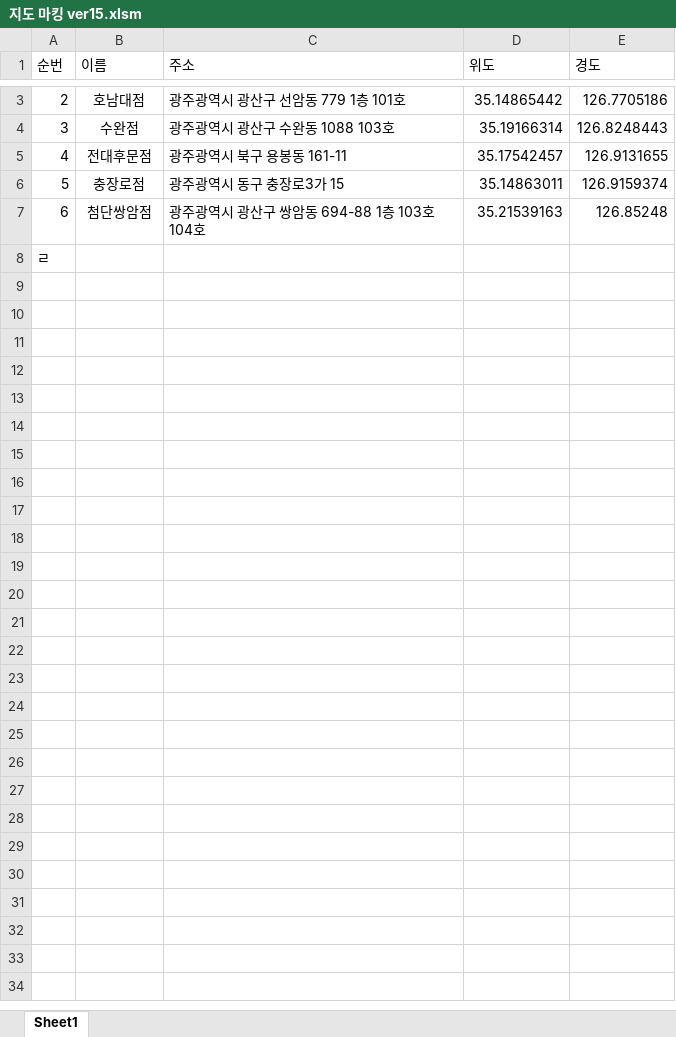
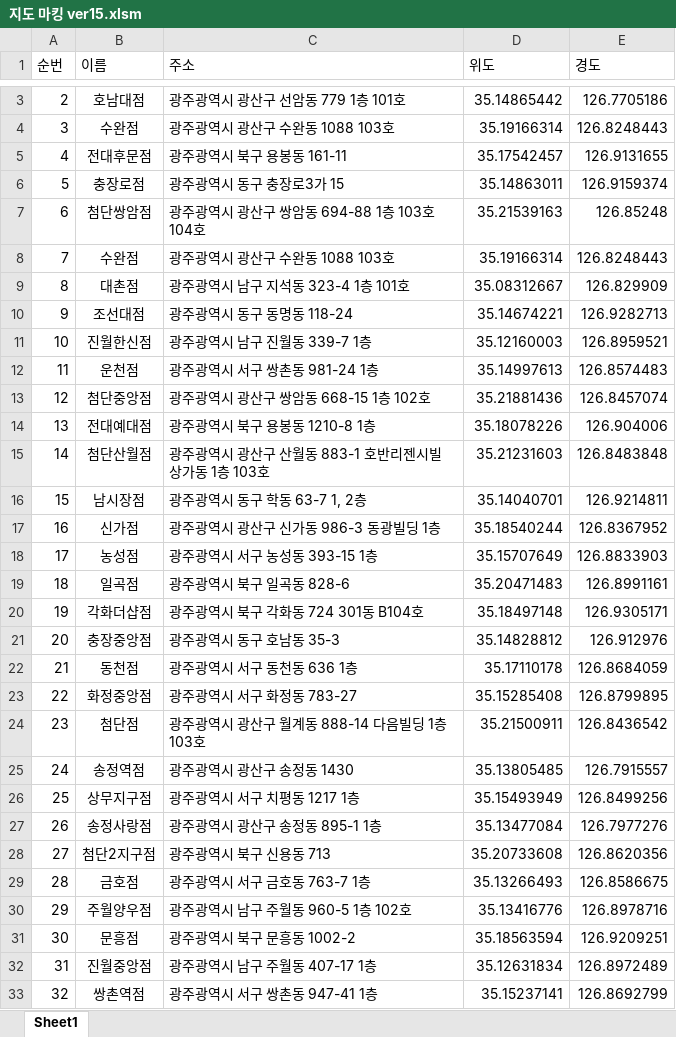
Before and after one commit to sharif9711/map, an Excel workbook: 지도 마킹 ver15.xlsm, sheet Sheet1, drawn as a sheet; only a part is shown, gaps mark what is left out; values as stored, in another font and other column widths than the file's, no borders; charts and pictures and conditional formats not drawn; the diff covers the shown part only; the diff names each change by its address in the sheet, - before the commit and + after, or states it on an @@ line.

```diff
--- a/지도 마킹 ver15.xlsm (sheet Sheet1)
+++ b/지도 마킹 ver15.xlsm (sheet Sheet1)
@@ column A (순번) renumbered in row 8 @@
-B8 (이름): (empty)
+B8 (이름): 수완점
-C8 (주소): (empty)
+C8 (주소): 광주광역시 광산구 수완동 1088 103호
-D8 (위도): (empty)
+D8 (위도): 35.19166314
-E8 (경도): (empty)
+E8 (경도): 126.8248443
+row 9: 8 | 대촌점 | 광주광역시 남구 지석동 323-4 1층 101호 | 35.08312667 | 126.829909
+row 10: 9 | 조선대점 | 광주광역시 동구 동명동 118-24 | 35.14674221 | 126.9282713
+row 11: 10 | 진월한신점 | 광주광역시 남구 진월동 339-7 1층 | 35.12160003 | 126.8959521
+row 12: 11 | 운천점 | 광주광역시 서구 쌍촌동 981-24 1층 | 35.14997613 | 126.8574483
+row 13: 12 | 첨단중앙점 | 광주광역시 광산구 쌍암동 668-15 1층 102호 | 35.21881436 | 126.8457074
+row 14: 13 | 전대예대점 | 광주광역시 북구 용봉동 1210-8 1층 | 35.18078226 | 126.904006
+row 15: 14 | 첨단산월점 | 광주광역시 광산구 산월동 883-1 호반리젠시빌 상가동 1층 103호 | 35.21231603 | 126.8483848
+row 16: 15 | 남시장점 | 광주광역시 동구 학동 63-7 1, 2층 | 35.14040701 | 126.9214811
+row 17: 16 | 신가점 | 광주광역시 광산구 신가동 986-3 동광빌딩 1층 | 35.18540244 | 126.8367952
+row 18: 17 | 농성점 | 광주광역시 서구 농성동 393-15 1층 | 35.15707649 | 126.8833903
+row 19: 18 | 일곡점 | 광주광역시 북구 일곡동 828-6 | 35.20471483 | 126.8991161
+row 20: 19 | 각화더샵점 | 광주광역시 북구 각화동 724 301동 B104호 | 35.18497148 | 126.9305171
+row 21: 20 | 충장중앙점 | 광주광역시 동구 호남동 35-3 | 35.14828812 | 126.912976
+row 22: 21 | 동천점 | 광주광역시 서구 동천동 636 1층 | 35.17110178 | 126.8684059
+row 23: 22 | 화정중앙점 | 광주광역시 서구 화정동 783-27 | 35.15285408 | 126.8799895
+row 24: 23 | 첨단점 | 광주광역시 광산구 월계동 888-14 다음빌딩 1층 103호 | 35.21500911 | 126.8436542
+row 25: 24 | 송정역점 | 광주광역시 광산구 송정동 1430 | 35.13805485 | 126.7915557
+row 26: 25 | 상무지구점 | 광주광역시 서구 치평동 1217 1층 | 35.15493949 | 126.8499256
+row 27: 26 | 송정사랑점 | 광주광역시 광산구 송정동 895-1 1층 | 35.13477084 | 126.7977276
+row 28: 27 | 첨단2지구점 | 광주광역시 북구 신용동 713 | 35.20733608 | 126.8620356
+row 29: 28 | 금호점 | 광주광역시 서구 금호동 763-7 1층 | 35.13266493 | 126.8586675
+row 30: 29 | 주월양우점 | 광주광역시 남구 주월동 960-5 1층 102호 | 35.13416776 | 126.8978716
+row 31: 30 | 문흥점 | 광주광역시 북구 문흥동 1002-2 | 35.18563594 | 126.9209251
+row 32: 31 | 진월중앙점 | 광주광역시 남구 주월동 407-17 1층 | 35.12631834 | 126.8972489
+row 33: 32 | 쌍촌역점 | 광주광역시 서구 쌍촌동 947-41 1층 | 35.15237141 | 126.8692799
```
Also changed, not shown: 1 edited cell elsewhere in this sheet, 1 other file.
